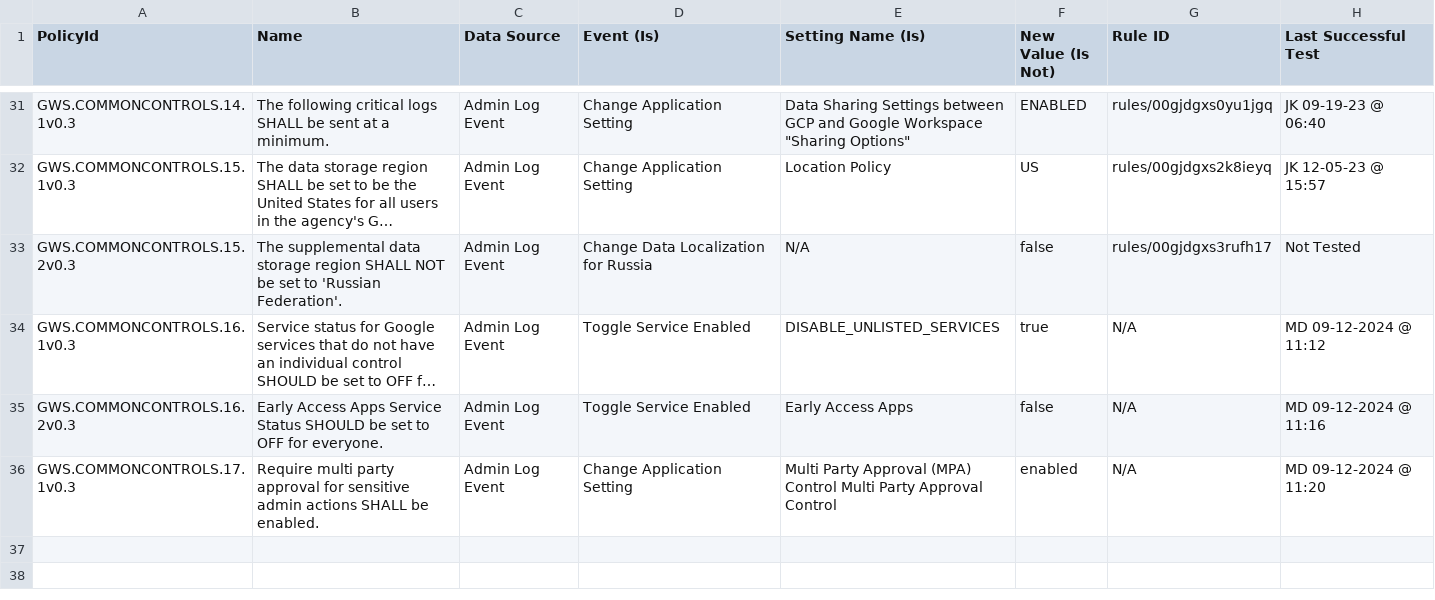
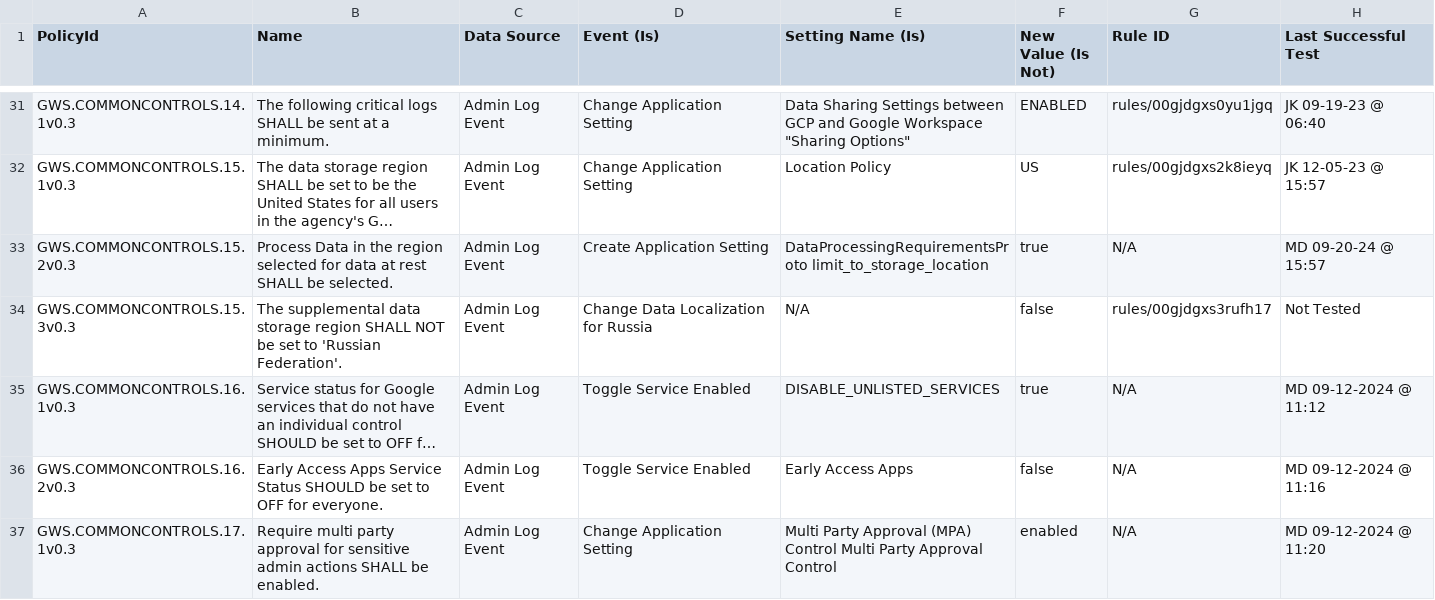
Before and after one commit to cisagov/ScubaGoggles, a CSV file: drift-rules/GWS Drift Monitoring Rules - Common Controls as of 11-14-23.csv, drawn as a sheet; only a part is shown, gaps mark what is left out; long unchanged cells end in …; addresses are those after the commit; the diff names each change by its address in the sheet, - before the commit and + after, or states it on an @@ line.

Commit message:
adding drift rule for 15.2

```diff
--- a/drift-rules/GWS Drift Monitoring Rules - Common Controls as of 11-14-23.csv
+++ b/drift-rules/GWS Drift Monitoring Rules - Common Controls as of 11-14-23.csv
+row 33: GWS.COMMONCONTROLS.15.2v0.3 | Process Data in the region selected for data at rest SHALL be selected. | Admin Log Event | Create Application Setting | DataProcessingRequirementsProto limit_to_storage_location | true | N/A | MD 09-20-24 @ 15:57
-A34 (PolicyId): GWS.COMMONCONTROLS.15.2v0.3
+A34 (PolicyId): GWS.COMMONCONTROLS.15.3v0.3
```
